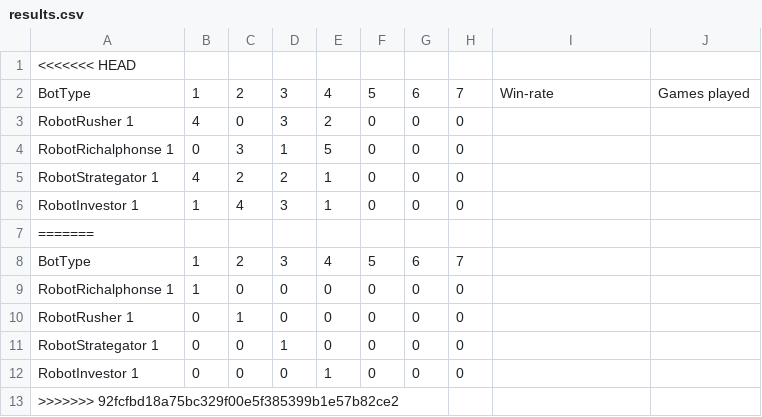
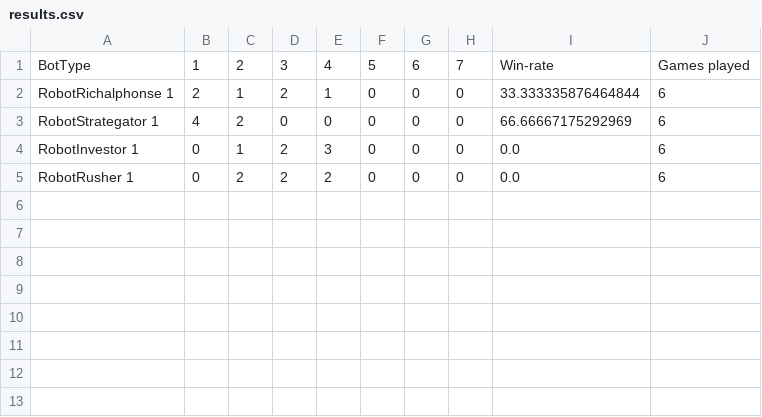
Before and after one commit to MouradKarrakchou/CitadelleCardGame, a CSV file: src/main/resources/save/results.csv, drawn as a sheet.

Commit message:
Update the results : win-rate and number of played games added #63

```diff
--- a/src/main/resources/save/results.csv
+++ b/src/main/resources/save/results.csv
@@ -1,13 +1,5 @@
-<<<<<<< HEAD
 "BotType","1","2","3","4","5","6","7","Win-rate","Games played"
-"RobotRusher 1","4","0","3","2","0","0","0"
-"RobotRichalphonse 1","0","3","1","5","0","0","0"
-"RobotStrategator 1","4","2","2","1","0","0","0"
-"RobotInvestor 1","1","4","3","1","0","0","0"
-=======
-"BotType","1","2","3","4","5","6","7"
-"RobotRichalphonse 1","1","0","0","0","0","0","0"
-"RobotRusher 1","0","1","0","0","0","0","0"
-"RobotStrategator 1","0","0","1","0","0","0","0"
-"RobotInvestor 1","0","0","0","1","0","0","0"
->>>>>>> 92fcfbd18a75bc329f00e5f385399b1e57b82ce2
+"RobotRichalphonse 1","2","1","2","1","0","0","0","33.333335876464844","6"
+"RobotStrategator 1","4","2","0","0","0","0","0","66.66667175292969","6"
+"RobotInvestor 1","0","1","2","3","0","0","0","0.0","6"
+"RobotRusher 1","0","2","2","2","0","0","0","0.0","6"
```
Also changed, not shown: 2 other files.
